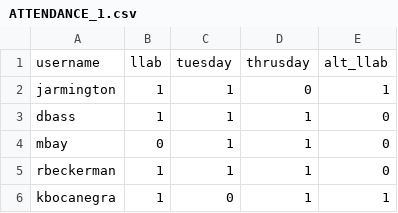
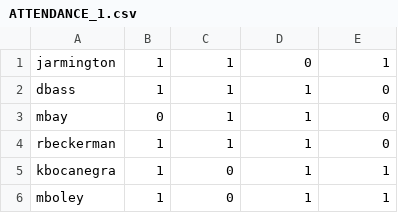
Before and after one commit to aVisoko/AFROTC-Attendance-Tracker, a CSV file: ATTENDANCE_1.csv, drawn as a sheet; only a part is shown; the shorter side is filled out with more unchanged rows; the diff names each change by its address in the sheet, - before the commit and + after, or states it on an @@ line.

```diff
--- a/ATTENDANCE_1.csv
+++ b/ATTENDANCE_1.csv
-row 1: username | llab | tuesday | thrusday | alt_llab
```
Also changed, not shown: ATTENDANCE_10.csv, ATTENDANCE_11.csv, 13 other files.
